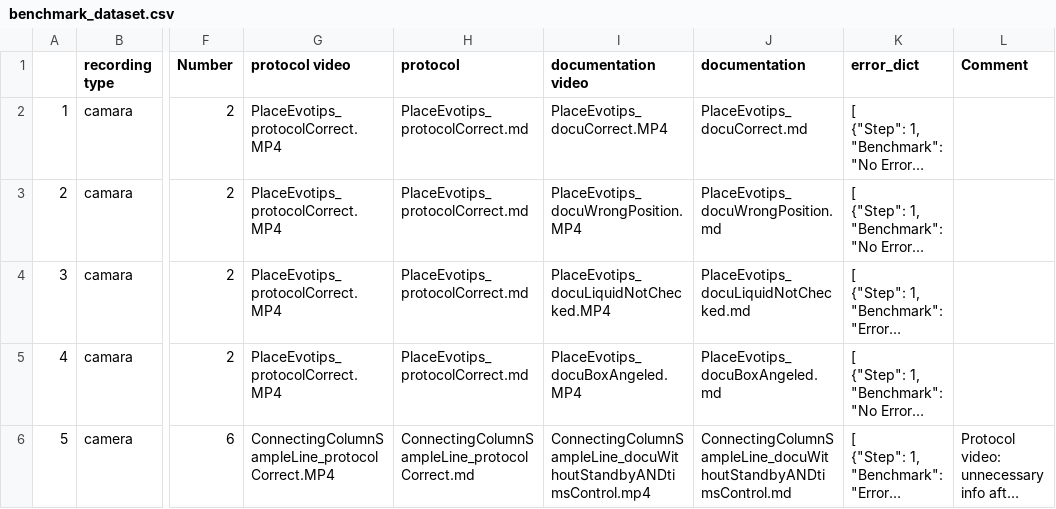
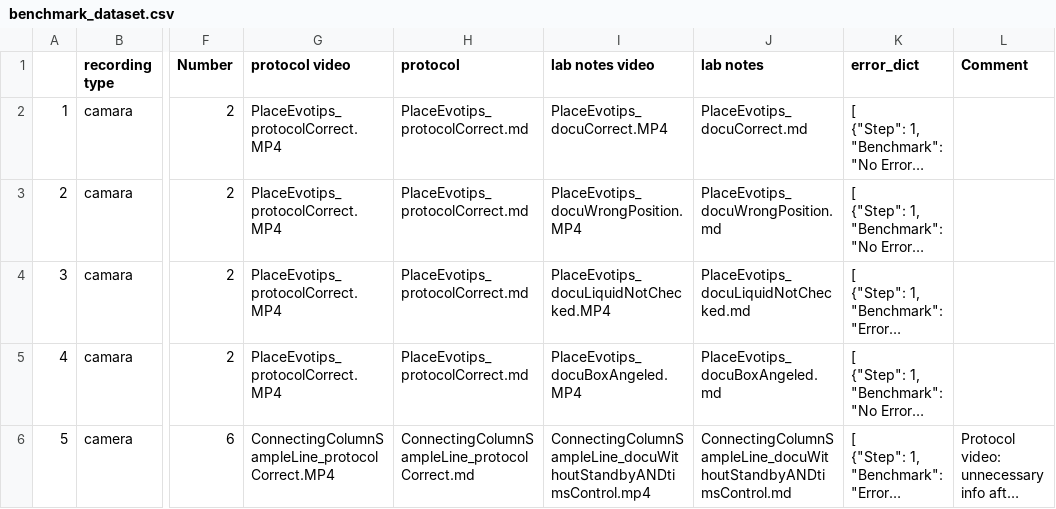
Before and after one commit to MannLabs/proteomics_lab_agent, a CSV file: data/benchmark_dataset.csv, drawn as a sheet; only a part is shown, gaps mark what is left out; long unchanged cells end in …; the diff names each change by its address in the sheet, - before the commit and + after, or states it on an @@ line.

Commit message:
improved prompt for video to lab notes, renamed documentation to lab notes

```diff
--- a/data/benchmark_dataset.csv
+++ b/data/benchmark_dataset.csv
-I1: documentation video
+I1: lab notes video
-J1: documentation
+J1: lab notes
```
Also changed, not shown: 3 other files.
